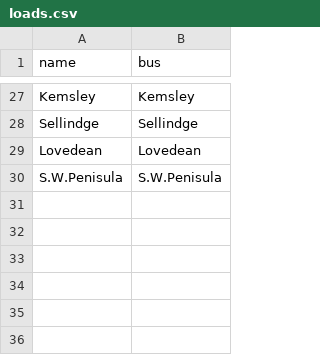
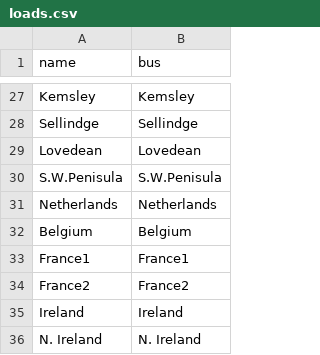
Before and after one commit to marta-uoe/PyPSA-GB-datacentres, a CSV file: PyPSA-GB/LOPF_data/loads.csv, drawn as a sheet; only a part is shown, gaps mark what is left out.

```diff
--- a/PyPSA-GB/LOPF_data/loads.csv
+++ b/PyPSA-GB/LOPF_data/loads.csv
@@ -30 +30,7 @@ Lovedean,Lovedean
 S.W.Penisula,S.W.Penisula
+Netherlands,Netherlands
+Belgium,Belgium
+France1,France1
+France2,France2
+Ireland,Ireland
+N. Ireland,N. Ireland
```
Also changed, not shown: PyPSA-GB/LOPF_data/buses.csv, PyPSA-GB/LOPF_data/lines.csv, 18 other files.
